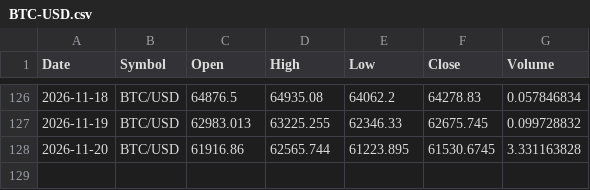
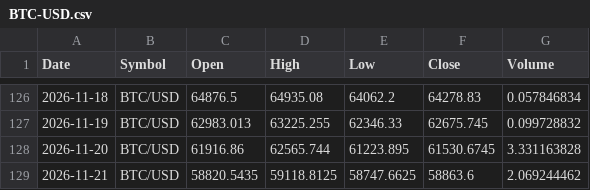
Before and after one commit to x1lde/SeerX, a CSV file: data/crypto/BTC-USD.csv, drawn as a sheet; only a part is shown, gaps mark what is left out; the diff names each change by its address in the sheet, - before the commit and + after, or states it on an @@ line.

```diff
--- a/data/crypto/BTC-USD.csv
+++ b/data/crypto/BTC-USD.csv
+row 129: 2026-11-21 | BTC/USD | 58820.5435 | 59118.8125 | 58747.6625 | 58863.6 | 2.069244462
```
Also changed, not shown: data/crypto/ETH-USD.csv, data/crypto/LTC-USD.csv, 5 other files.
